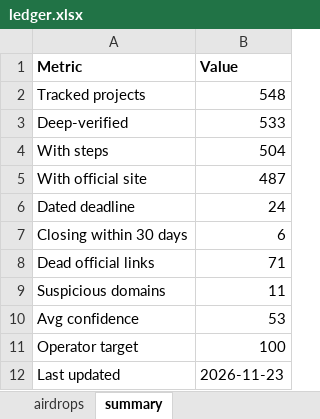
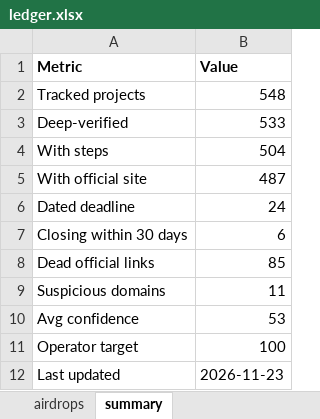
Before and after one commit to sandeshbagmare/crypto-airdrops-ops, an Excel workbook: ledger.xlsx, sheet summary, drawn as a sheet; values as stored, in another font and other column widths than the file's, no borders; the diff names each change by its address in the sheet, - before the commit and + after, or states it on an @@ line.

```diff
--- a/ledger.xlsx (sheet summary)
+++ b/ledger.xlsx (sheet summary)
-B8 (Value): 71
+B8 (Value): 85
```
Also changed, not shown: sheet airdrops, 4 other files.
